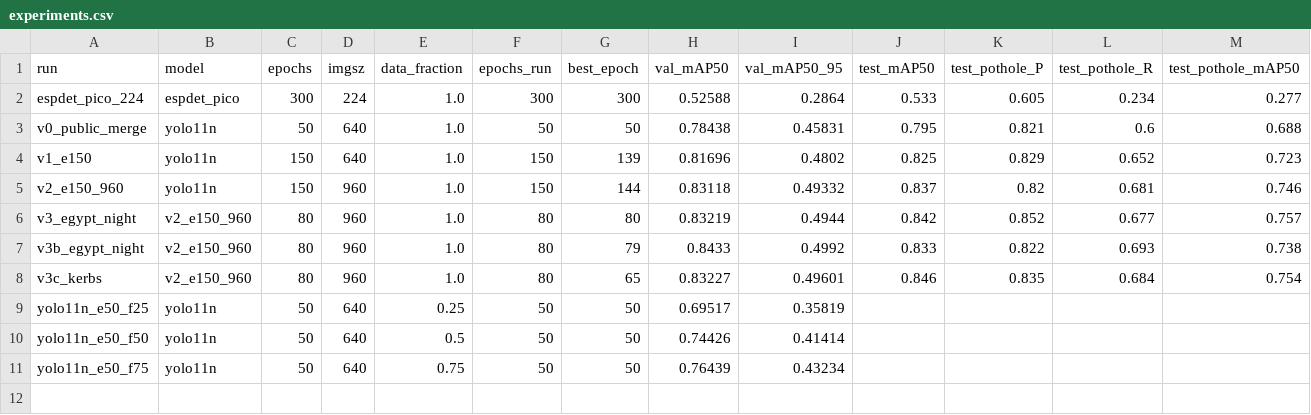
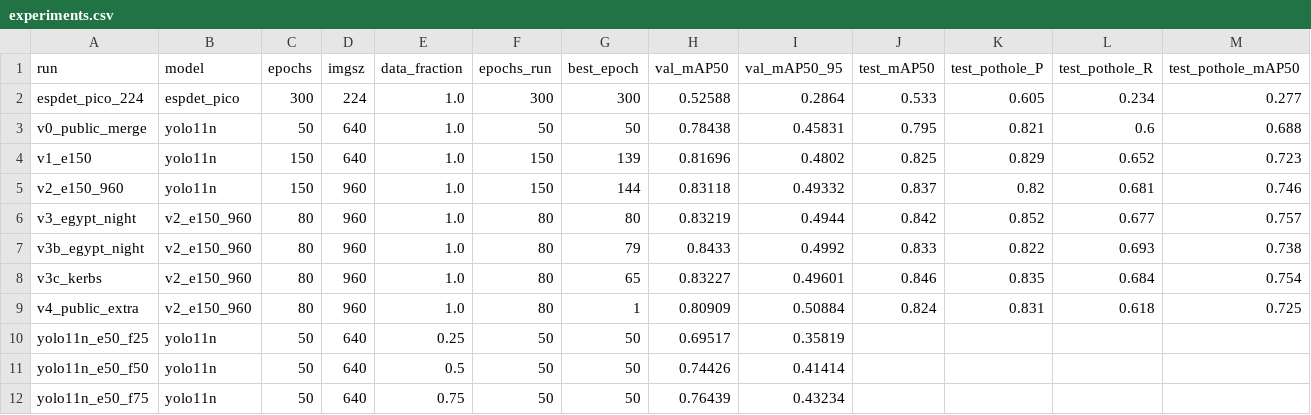
Before and after one commit to S2800-0/icvsp-prototype, a CSV file: ai/results/experiments.csv, drawn as a sheet; only a part is shown; rows hold the shown columns only; the diff names each change by its address in the sheet, - before the commit and + after, or states it on an @@ line.

Commit message:
AI v4 results: the saved best.pt was epoch 1; the epoch-80 model ties v3c on the public test and halves false pothole reports on held-out Cairo video; Kaggle runs now score last.pt too

```diff
--- a/ai/results/experiments.csv
+++ b/ai/results/experiments.csv
+row 9: v4_public_extra | v2_e150_960 | 80 | 960 | 1.0 | 80 | 1 | 0.80909 | 0.50884 | 0.824 | 0.831 | 0.618 | 0.725
```
Also changed, not shown: 13 other files.
